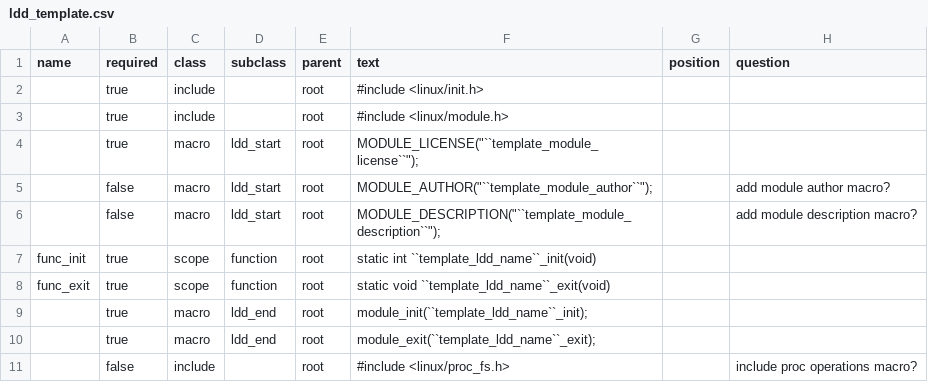
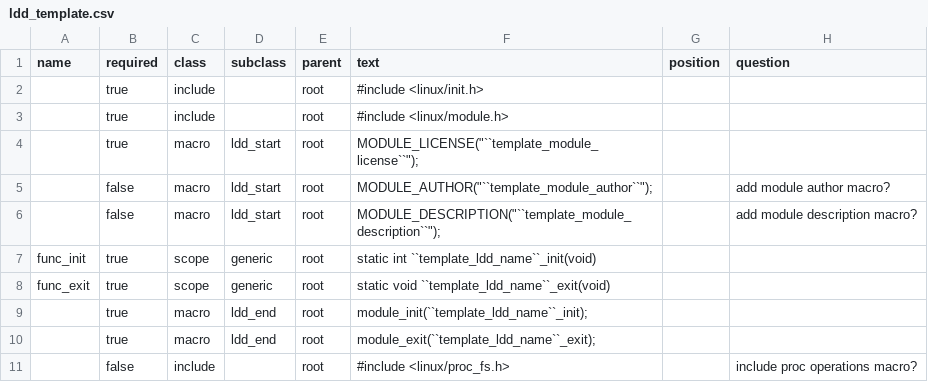
Before and after one commit to lucian-rus/build-pf, a CSV file: tools/resources/ldd_template.csv, drawn as a sheet; only a part is shown.

```diff
--- a/tools/resources/ldd_template.csv
+++ b/tools/resources/ldd_template.csv
@@ -6,4 +6,4 @@ name,required,class,subclass,parent,text,position,question
 ,false,macro,ldd_start,root,"MODULE_DESCRIPTION(""``template_module_description``"");",,add module description macro?
-func_init,true,scope,function,root,static int ``template_ldd_name``_init(void),,
-func_exit,true,scope,function,root,static void ``template_ldd_name``_exit(void),,
+func_init,true,scope,generic,root,static int ``template_ldd_name``_init(void),,
+func_exit,true,scope,generic,root,static void ``template_ldd_name``_exit(void),,
 ,true,macro,ldd_end,root,module_init(``template_ldd_name``_init);,,
```
Also changed, not shown: 2 other files.
